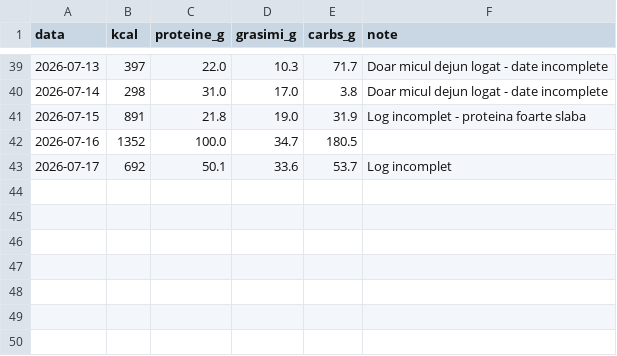
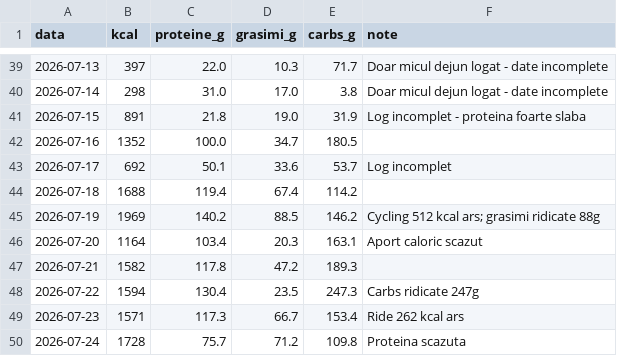
Before and after one commit to radupersa/radupersa, a CSV file: raport-sanatate/data/nutritie.csv, drawn as a sheet; only a part is shown, gaps mark what is left out.

```diff
--- a/raport-sanatate/data/nutritie.csv
+++ b/raport-sanatate/data/nutritie.csv
@@ -43 +43,8 @@ data,kcal,proteine_g,grasimi_g,carbs_g,note
 2026-07-17,692,50.1,33.6,53.7,"Log incomplet"
+2026-07-18,1688,119.4,67.4,114.2,""
+2026-07-19,1969,140.2,88.5,146.2,"Cycling 512 kcal ars; grasimi ridicate 88g"
+2026-07-20,1164,103.4,20.3,163.1,"Aport caloric scazut"
+2026-07-21,1582,117.8,47.2,189.3,""
+2026-07-22,1594,130.4,23.5,247.3,"Carbs ridicate 247g"
+2026-07-23,1571,117.3,66.7,153.4,"Ride 262 kcal ars"
+2026-07-24,1728,75.7,71.2,109.8,"Proteina scazuta"
```
Also changed, not shown: 1 other file.
